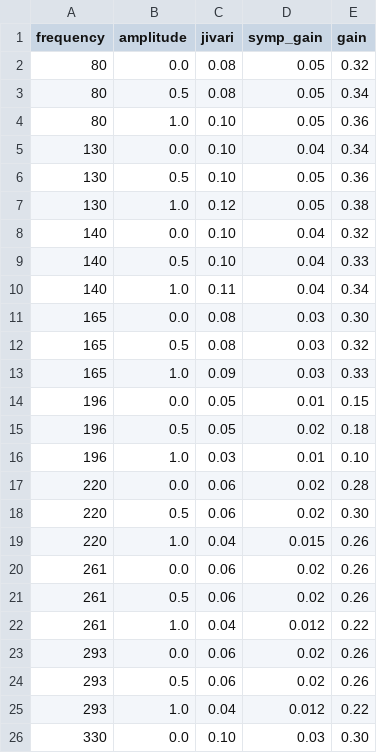
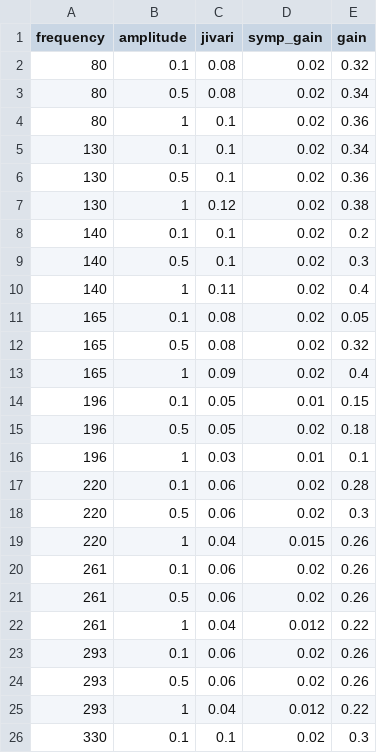
Before and after one commit to shashankkhare/faust_min, a CSV file: assets/dsp/sitar.csv, drawn as a sheet; only a part is shown; the diff covers the shown part only.

```diff
--- a/assets/dsp/sitar.csv
+++ b/assets/dsp/sitar.csv
@@ -1,26 +1,26 @@
 frequency,amplitude,jivari,symp_gain,gain
-80,0.0,0.08,0.05,0.32
-80,0.5,0.08,0.05,0.34
-80,1.0,0.10,0.05,0.36
-130,0.0,0.10,0.04,0.34
-130,0.5,0.10,0.05,0.36
-130,1.0,0.12,0.05,0.38
-140,0.0,0.10,0.04,0.32
-140,0.5,0.10,0.04,0.33
-140,1.0,0.11,0.04,0.34
-165,0.0,0.08,0.03,0.30
-165,0.5,0.08,0.03,0.32
-165,1.0,0.09,0.03,0.33
-196,0.0,0.05,0.01,0.15
+80,0.1,0.08,0.02,0.32
+80,0.5,0.08,0.02,0.34
+80,1,0.1,0.02,0.36
+130,0.1,0.1,0.02,0.34
+130,0.5,0.1,0.02,0.36
+130,1,0.12,0.02,0.38
+140,0.1,0.1,0.02,0.2
+140,0.5,0.1,0.02,0.3
+140,1,0.11,0.02,0.4
+165,0.1,0.08,0.02,0.05
+165,0.5,0.08,0.02,0.32
+165,1,0.09,0.02,0.4
+196,0.1,0.05,0.01,0.15
 196,0.5,0.05,0.02,0.18
-196,1.0,0.03,0.01,0.10
-220,0.0,0.06,0.02,0.28
-220,0.5,0.06,0.02,0.30
-220,1.0,0.04,0.015,0.26
-261,0.0,0.06,0.02,0.26
+196,1,0.03,0.01,0.1
+220,0.1,0.06,0.02,0.28
+220,0.5,0.06,0.02,0.3
+220,1,0.04,0.015,0.26
+261,0.1,0.06,0.02,0.26
 261,0.5,0.06,0.02,0.26
-261,1.0,0.04,0.012,0.22
-293,0.0,0.06,0.02,0.26
+261,1,0.04,0.012,0.22
+293,0.1,0.06,0.02,0.26
 293,0.5,0.06,0.02,0.26
-293,1.0,0.04,0.012,0.22
-330,0.0,0.10,0.03,0.30
+293,1,0.04,0.012,0.22
+330,0.1,0.1,0.02,0.3
```
Also changed, not shown: 1 added row, 1 removed row and 34 edited cells elsewhere in this file, 1 other file.
